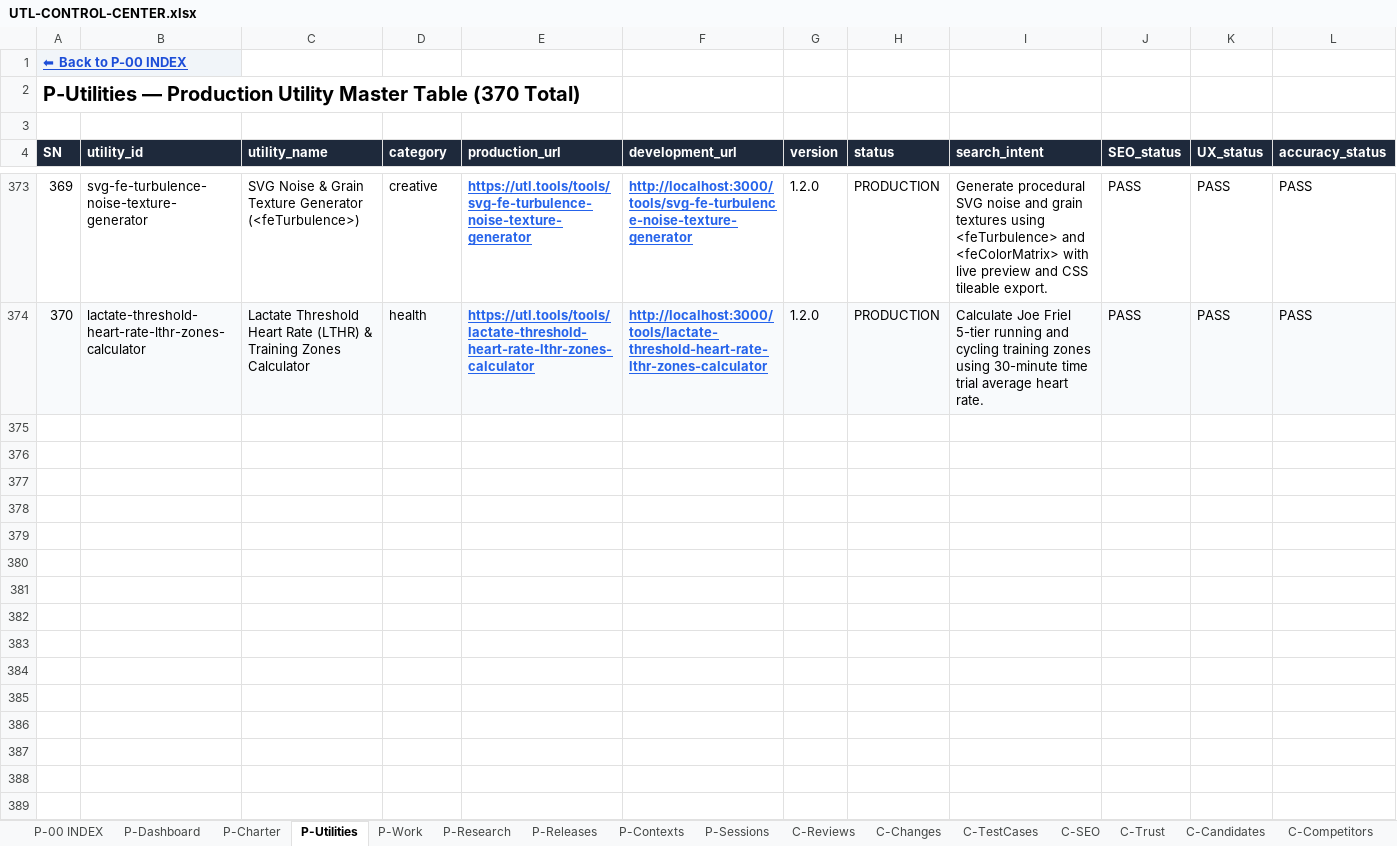
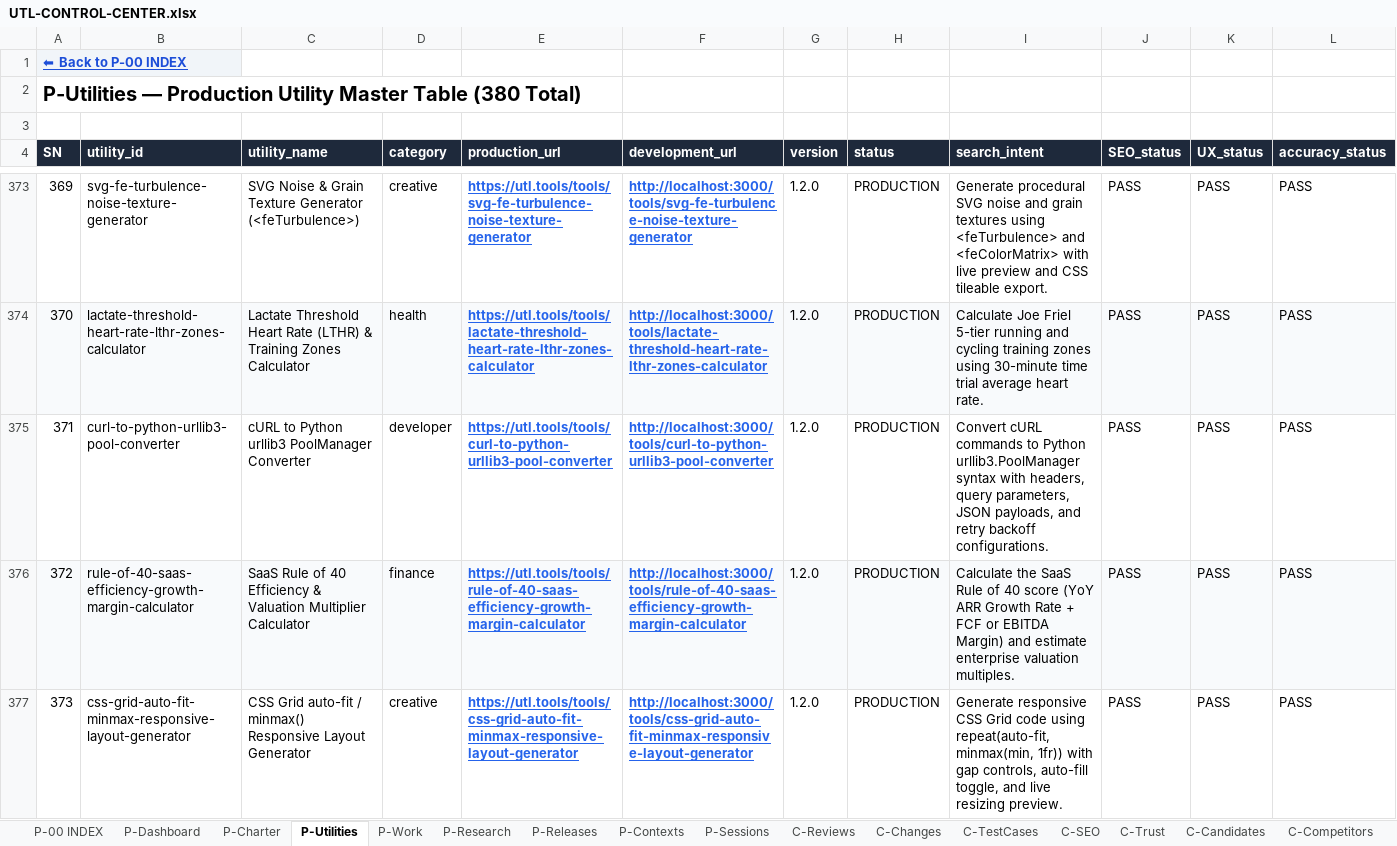
Before and after one commit to devmallik4321/utl-tools, an Excel workbook: control/UTL-CONTROL-CENTER.xlsx, sheet P-Utilities, drawn as a sheet; only a part is shown, gaps mark what is left out; values as stored, in another font and other column widths than the file's, no borders; rows hold the shown columns only; the diff covers the shown part only; the diff names each change by its address in the sheet, - before the commit and + after, or states it on an @@ line.

Commit message:
feat(batch-33): expand catalog from 370 to 380 utilities (426 static routes)

```diff
--- a/control/UTL-CONTROL-CENTER.xlsx (sheet P-Utilities)
+++ b/control/UTL-CONTROL-CENTER.xlsx (sheet P-Utilities)
@@ column A (SN) renumbered in row 2 @@
+row 375: 371 | curl-to-python-urllib3-pool-converter | cURL to Python urllib3 PoolManager Converter | developer | https://utl.tools/tools/curl-to-python-urllib3-pool-converter | http://localhost:3000/tools/curl-to-python-urllib3-pool-converter | 1.2.0 | PRODUCTION | Convert cURL commands to Python urllib3.PoolManager syntax with headers, query parameters, JSON payloads, and retry backoff configurations. | PASS | PASS | PASS
+row 376: 372 | rule-of-40-saas-efficiency-growth-margin-calculator | SaaS Rule of 40 Efficiency & Valuation Multiplier Calculator | finance | https://utl.tools/tools/rule-of-40-saas-efficiency-growth-margin-calculator | http://localhost:3000/tools/rule-of-40-saas-efficiency-growth-margin-calculator | 1.2.0 | PRODUCTION | Calculate the SaaS Rule of 40 score (YoY ARR Growth Rate + FCF or EBITDA Margin) and estimate enterprise valuation multiples. | PASS | PASS | PASS
+row 377: 373 | css-grid-auto-fit-minmax-responsive-layout-generator | CSS Grid auto-fit / minmax() Responsive Layout Generator | creative | https://utl.tools/tools/css-grid-auto-fit-minmax-responsive-layout-generator | http://localhost:3000/tools/css-grid-auto-fit-minmax-responsive-layout-generator | 1.2.0 | PRODUCTION | Generate responsive CSS Grid code using repeat(auto-fit, minmax(min, 1fr)) with gap controls, auto-fill toggle, and live resizing preview. | PASS | PASS | PASS
```
Also changed, not shown: 7 added rows elsewhere in this sheet, sheet C-Reviews, sheet C-Changes, sheet C-TestCases, sheet C-SEO, sheet C-Trust, sheet C-DailyStatistics, 15 other files.
